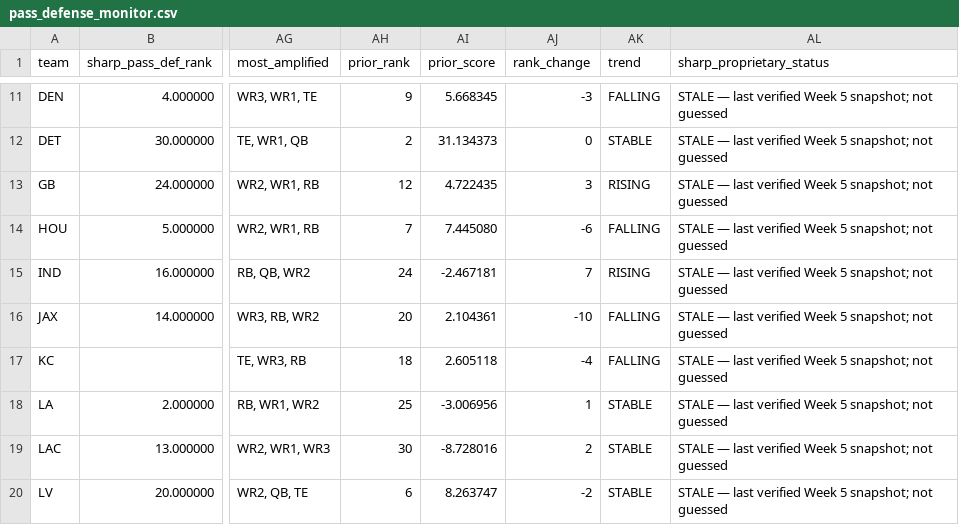
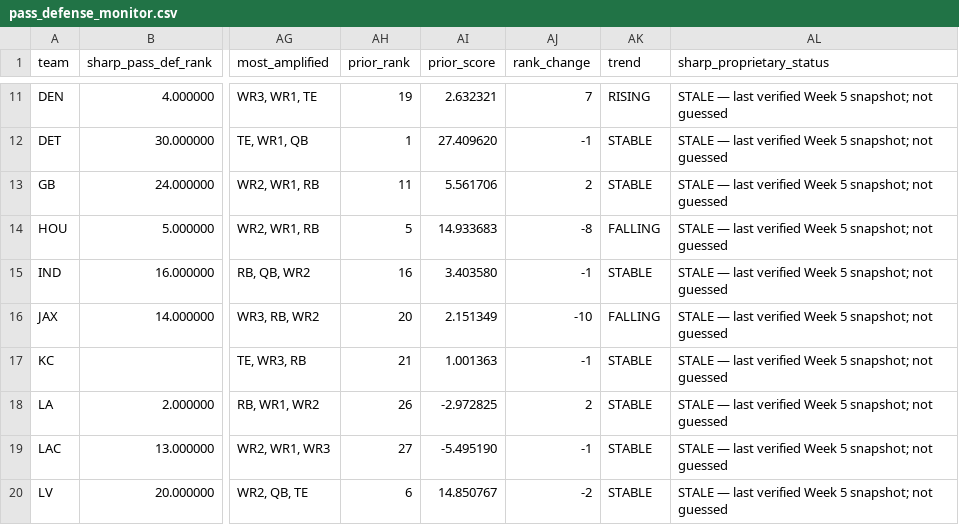
Before and after one commit to davidcantugtr/nfl-WR-stats, a CSV file: data/live/pass_defense_monitor.csv, drawn as a sheet; only a part is shown, gaps mark what is left out; the diff covers the shown part only; the diff names each change by its address in the sheet, - before the commit and + after, or states it on an @@ line.

Commit message:
Align elevation movement to published Week 9 ranks

```diff
--- a/data/live/pass_defense_monitor.csv
+++ b/data/live/pass_defense_monitor.csv
-AH11 (prior_rank): 9
+AH11 (prior_rank): 19
-AI11 (prior_score): 5.668345
+AI11 (prior_score): 2.632321
-AJ11 (rank_change): -3
+AJ11 (rank_change): 7
-AK11 (trend): FALLING
+AK11 (trend): RISING
-AH12 (prior_rank): 2
+AH12 (prior_rank): 1
-AI12 (prior_score): 31.134373
+AI12 (prior_score): 27.409620
-AJ12 (rank_change): 0
+AJ12 (rank_change): -1
-AH13 (prior_rank): 12
+AH13 (prior_rank): 11
-AI13 (prior_score): 4.722435
+AI13 (prior_score): 5.561706
-AJ13 (rank_change): 3
+AJ13 (rank_change): 2
-AK13 (trend): RISING
+AK13 (trend): STABLE
-AH14 (prior_rank): 7
+AH14 (prior_rank): 5
-AI14 (prior_score): 7.445080
+AI14 (prior_score): 14.933683
-AJ14 (rank_change): -6
+AJ14 (rank_change): -8
-AH15 (prior_rank): 24
+AH15 (prior_rank): 16
-AI15 (prior_score): -2.467181
+AI15 (prior_score): 3.403580
-AJ15 (rank_change): 7
+AJ15 (rank_change): -1
-AK15 (trend): RISING
+AK15 (trend): STABLE
-AI16 (prior_score): 2.104361
+AI16 (prior_score): 2.151349
-AH17 (prior_rank): 18
+AH17 (prior_rank): 21
-AI17 (prior_score): 2.605118
+AI17 (prior_score): 1.001363
-AJ17 (rank_change): -4
+AJ17 (rank_change): -1
-AK17 (trend): FALLING
+AK17 (trend): STABLE
-AH18 (prior_rank): 25
+AH18 (prior_rank): 26
-AI18 (prior_score): -3.006956
+AI18 (prior_score): -2.972825
-AJ18 (rank_change): 1
+AJ18 (rank_change): 2
-AH19 (prior_rank): 30
+AH19 (prior_rank): 27
-AI19 (prior_score): -8.728016
+AI19 (prior_score): -5.495190
-AJ19 (rank_change): 2
+AJ19 (rank_change): -1
-AI20 (prior_score): 8.263747
+AI20 (prior_score): 14.850767
```
Also changed, not shown: 62 edited cells elsewhere in this file, data/live/defense_elevation_top5.csv, data/live/defense_elevation_watch.csv, 3 other files.
